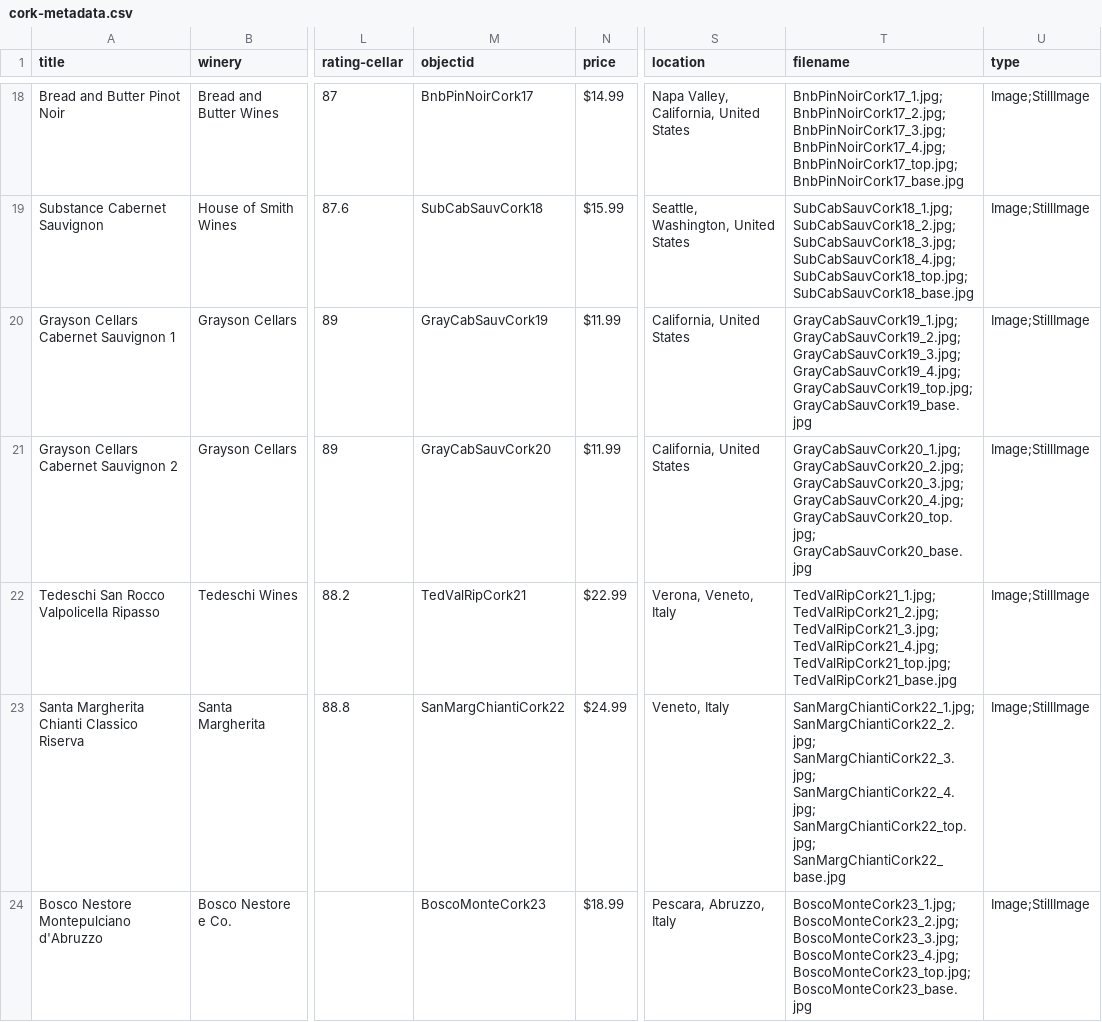
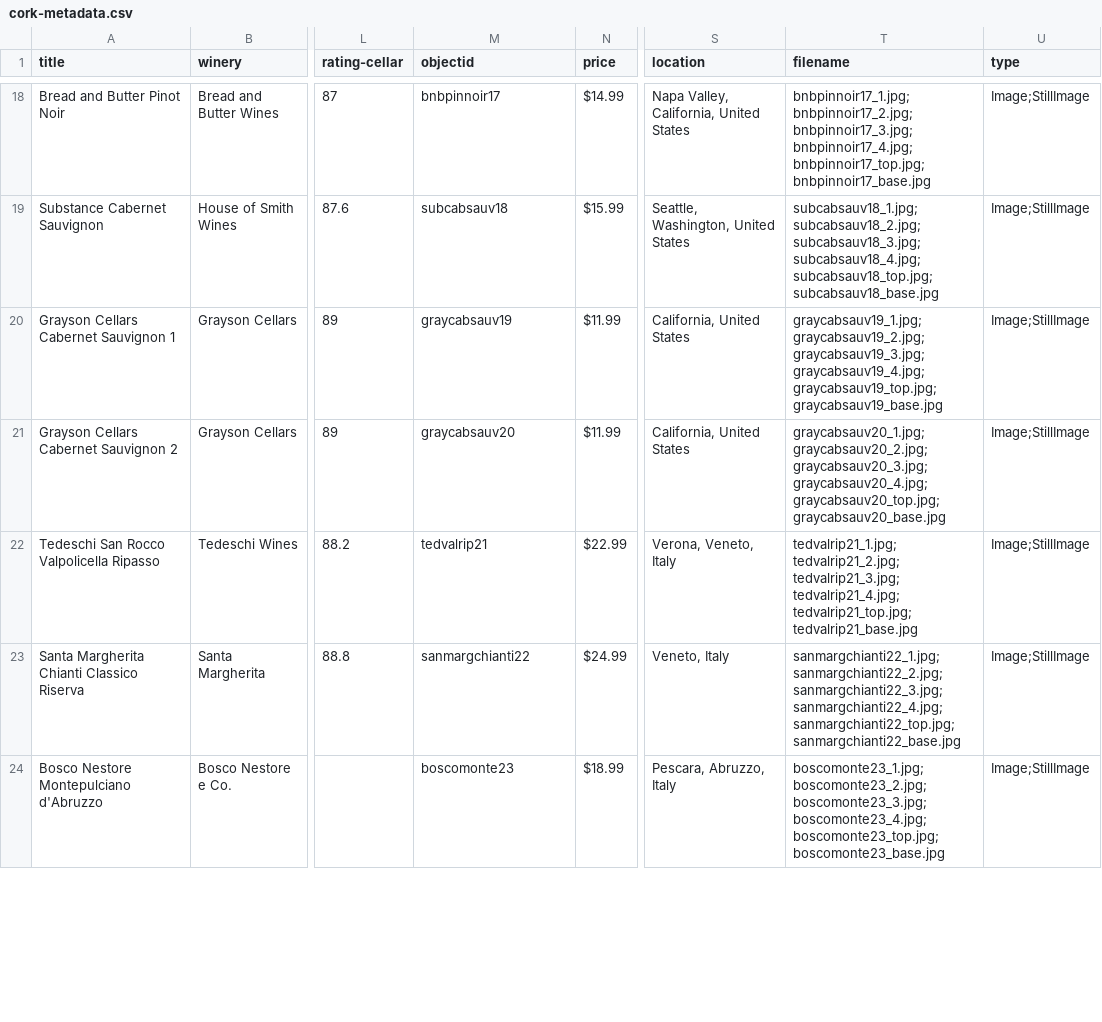
Before and after one commit to SethCope96/Put-A-Cork-In-It, a CSV file: _data/cork-metadata.csv, drawn as a sheet; only a part is shown, gaps mark what is left out; the diff covers the shown part only; the diff names each change by its address in the sheet, - before the commit and + after, or states it on an @@ line.

```diff
--- a/_data/cork-metadata.csv
+++ b/_data/cork-metadata.csv
-M18 (objectid): BnbPinNoirCork17
+M18 (objectid): bnbpinnoir17
-T18 (filename): BnbPinNoirCork17_1.jpg; BnbPinNoirCork17_2.jpg; BnbPinNoirCork17_3.jpg; BnbPinNoirCork17_4.jpg; BnbPinNoirCork17_top.jpg; BnbPinNoirCork17_base.jpg
+T18 (filename): bnbpinnoir17_1.jpg; bnbpinnoir17_2.jpg; bnbpinnoir17_3.jpg; bnbpinnoir17_4.jpg; bnbpinnoir17_top.jpg; bnbpinnoir17_base.jpg
-M19 (objectid): SubCabSauvCork18
+M19 (objectid): subcabsauv18
-T19 (filename): SubCabSauvCork18_1.jpg; SubCabSauvCork18_2.jpg; SubCabSauvCork18_3.jpg; SubCabSauvCork18_4.jpg; SubCabSauvCork18_top.jpg; SubCabSauvCork18_base.jpg
+T19 (filename): subcabsauv18_1.jpg; subcabsauv18_2.jpg; subcabsauv18_3.jpg; subcabsauv18_4.jpg; subcabsauv18_top.jpg; subcabsauv18_base.jpg
-M20 (objectid): GrayCabSauvCork19
+M20 (objectid): graycabsauv19
-T20 (filename): GrayCabSauvCork19_1.jpg; GrayCabSauvCork19_2.jpg; GrayCabSauvCork19_3.jpg; GrayCabSauvCork19_4.jpg; GrayCabSauvCork19_top.jpg; GrayCabSauvCork19_base.jpg
+T20 (filename): graycabsauv19_1.jpg; graycabsauv19_2.jpg; graycabsauv19_3.jpg; graycabsauv19_4.jpg; graycabsauv19_top.jpg; graycabsauv19_base.jpg
-M21 (objectid): GrayCabSauvCork20
+M21 (objectid): graycabsauv20
-T21 (filename): GrayCabSauvCork20_1.jpg; GrayCabSauvCork20_2.jpg; GrayCabSauvCork20_3.jpg; GrayCabSauvCork20_4.jpg; GrayCabSauvCork20_top.jpg; GrayCabSauvCork20_base.jpg
+T21 (filename): graycabsauv20_1.jpg; graycabsauv20_2.jpg; graycabsauv20_3.jpg; graycabsauv20_4.jpg; graycabsauv20_top.jpg; graycabsauv20_base.jpg
-M22 (objectid): TedValRipCork21
+M22 (objectid): tedvalrip21
-T22 (filename): TedValRipCork21_1.jpg; TedValRipCork21_2.jpg; TedValRipCork21_3.jpg; TedValRipCork21_4.jpg; TedValRipCork21_top.jpg; TedValRipCork21_base.jpg
+T22 (filename): tedvalrip21_1.jpg; tedvalrip21_2.jpg; tedvalrip21_3.jpg; tedvalrip21_4.jpg; tedvalrip21_top.jpg; tedvalrip21_base.jpg
-M23 (objectid): SanMargChiantiCork22
+M23 (objectid): sanmargchianti22
-T23 (filename): SanMargChiantiCork22_1.jpg; SanMargChiantiCork22_2.jpg; SanMargChiantiCork22_3.jpg; SanMargChiantiCork22_4.jpg; SanMargChiantiCork22_top.jpg; SanMargChiantiCork22_base.jpg
+T23 (filename): sanmargchianti22_1.jpg; sanmargchianti22_2.jpg; sanmargchianti22_3.jpg; sanmargchianti22_4.jpg; sanmargchianti22_top.jpg; sanmargchianti22_base.jpg
-M24 (objectid): BoscoMonteCork23
+M24 (objectid): boscomonte23
-T24 (filename): BoscoMonteCork23_1.jpg; BoscoMonteCork23_2.jpg; BoscoMonteCork23_3.jpg; BoscoMonteCork23_4.jpg; BoscoMonteCork23_top.jpg; BoscoMonteCork23_base.jpg
+T24 (filename): boscomonte23_1.jpg; boscomonte23_2.jpg; boscomonte23_3.jpg; boscomonte23_4.jpg; boscomonte23_top.jpg; boscomonte23_base.jpg
```
Also changed, not shown: 44 edited cells elsewhere in this file.
